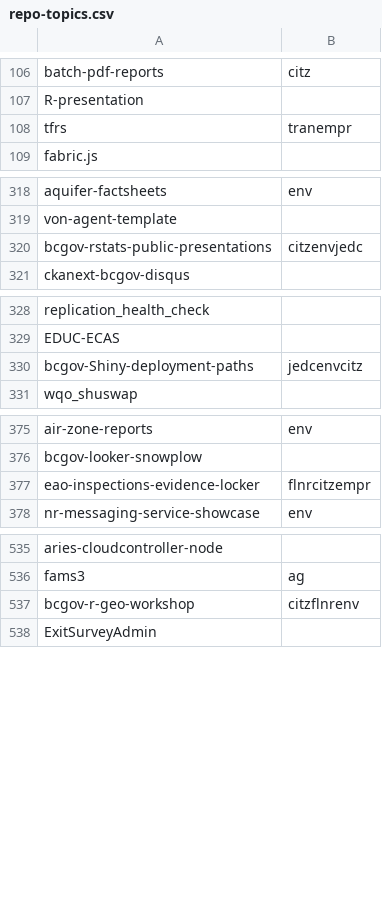
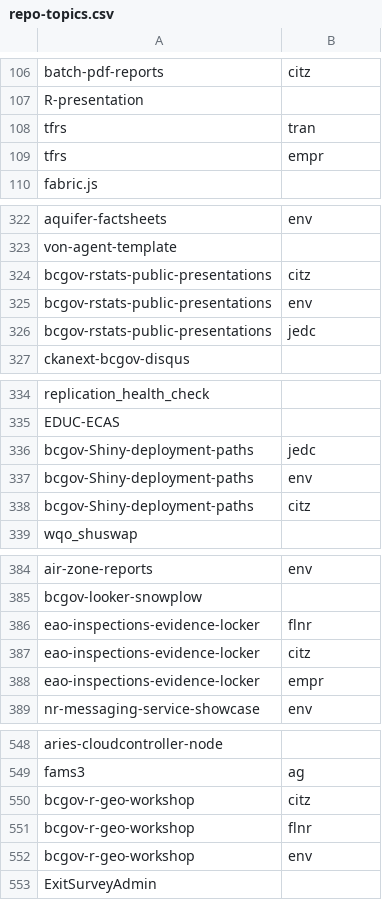
Before and after one commit to bcgov/github-optimization, a CSV file: github-api-test/dat/repo-topics.csv, drawn as a sheet; only a part is shown, gaps mark what is left out; the diff covers the shown part only.

```diff
--- a/github-api-test/dat/repo-topics.csv
+++ b/github-api-test/dat/repo-topics.csv
@@ -107,3 +107,4 @@ batch-pdf-reports,citz
 R-presentation,
-tfrs,tranempr
+tfrs,tran
+tfrs,empr
 fabric.js,
@@ -319,3 +323,5 @@ aquifer-factsheets,env
 von-agent-template,
-bcgov-rstats-public-presentations,citzenvjedc
+bcgov-rstats-public-presentations,citz
+bcgov-rstats-public-presentations,env
+bcgov-rstats-public-presentations,jedc
 ckanext-bcgov-disqus,
@@ -329,3 +335,5 @@ replication_health_check,
 EDUC-ECAS,
-bcgov-Shiny-deployment-paths,jedcenvcitz
+bcgov-Shiny-deployment-paths,jedc
+bcgov-Shiny-deployment-paths,env
+bcgov-Shiny-deployment-paths,citz
 wqo_shuswap,
@@ -376,3 +385,5 @@ air-zone-reports,env
 bcgov-looker-snowplow,
-eao-inspections-evidence-locker,flnrcitzempr
+eao-inspections-evidence-locker,flnr
+eao-inspections-evidence-locker,citz
+eao-inspections-evidence-locker,empr
 nr-messaging-service-showcase,env
@@ -536,3 +549,5 @@ aries-cloudcontroller-node,
 fams3,ag
-bcgov-r-geo-workshop,citzflnrenv
+bcgov-r-geo-workshop,citz
+bcgov-r-geo-workshop,flnr
+bcgov-r-geo-workshop,env
 ExitSurveyAdmin,
```
Also changed, not shown: 18 added rows and 17 edited cells elsewhere in this file, 1 other file.
